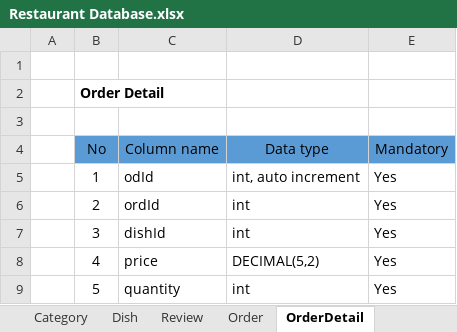
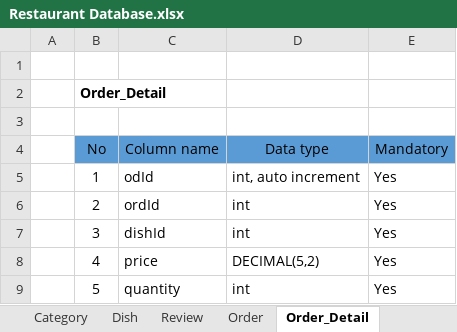
Before and after one commit to htvhuhu/wap-final, an Excel workbook: Final Project/Database/Restaurant Database.xlsx, sheet Order_Detail, drawn as a sheet; values as stored, in another font and other column widths than the file's, no borders; the diff names each change by its address in the sheet, - before the commit and + after, or states it on an @@ line.

```diff
--- a/Final Project/Database/Restaurant Database.xlsx (sheet Order_Detail)
+++ b/Final Project/Database/Restaurant Database.xlsx (sheet Order_Detail)
-sheet tab: OrderDetail
+sheet tab: Order_Detail
-B2 (No): Order Detail
+B2 (No): Order_Detail
```
Also changed, not shown: sheet Dish, 1 other file.
